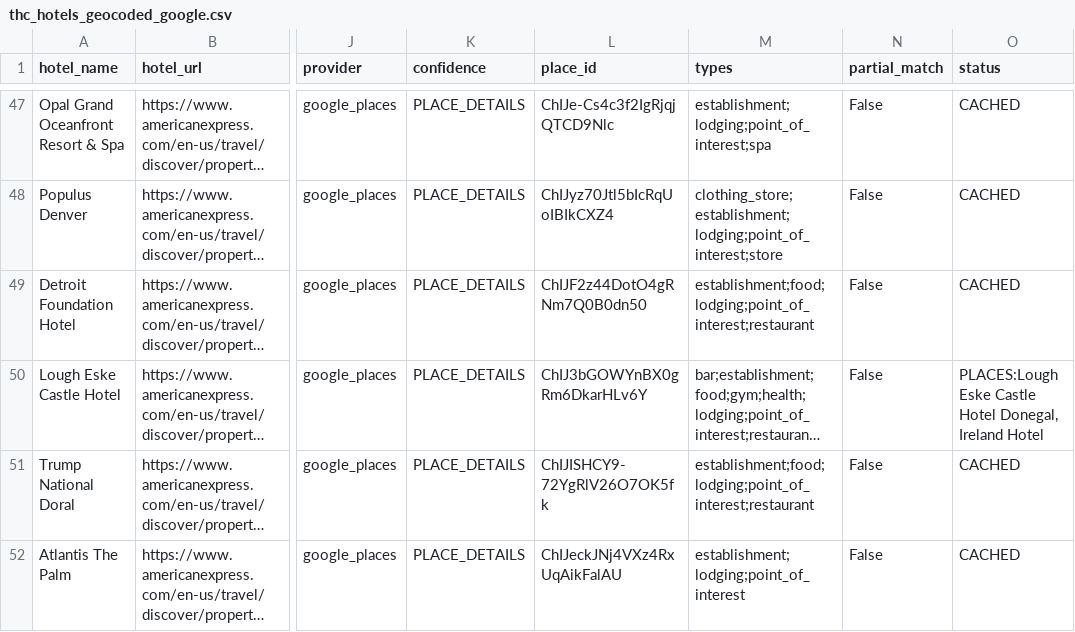
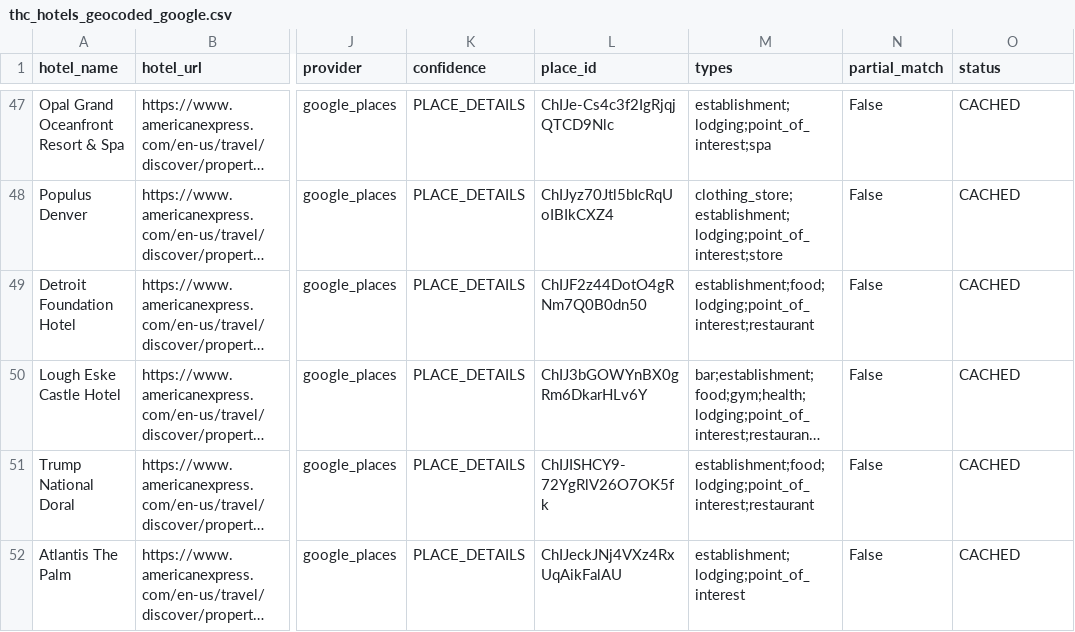
Before and after one commit to ZhengQ2/amex-hotel-credits, a CSV file: cache/thc_hotels_geocoded_google.csv, drawn as a sheet; only a part is shown, gaps mark what is left out; long unchanged cells end in …; the diff names each change by its address in the sheet, - before the commit and + after, or states it on an @@ line.

```diff
--- a/cache/thc_hotels_geocoded_google.csv
+++ b/cache/thc_hotels_geocoded_google.csv
-O50 (status): PLACES:Lough Eske Castle Hotel Donegal, Ireland Hotel
+O50 (status): CACHED
```
